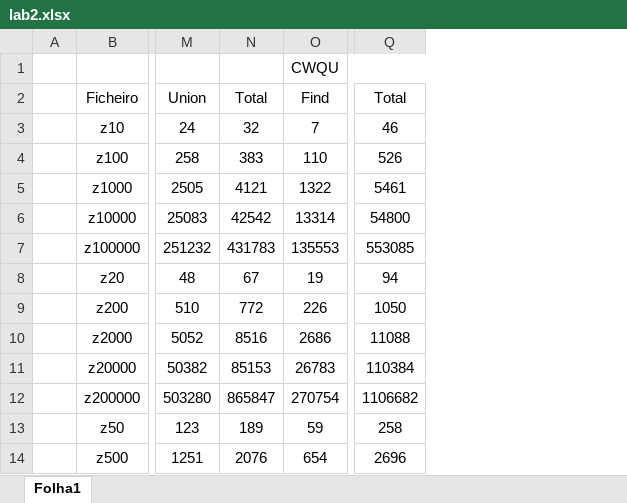
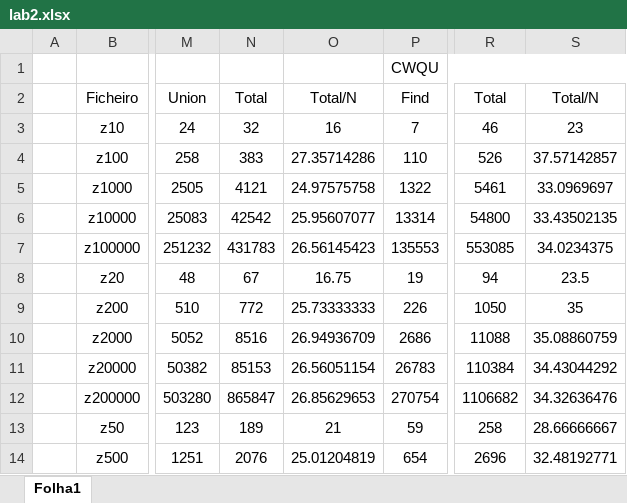
Before and after one commit to StrangeRabbit/studious-tribble, an Excel workbook: lab2_aed/lab2.xlsx, sheet Folha1, drawn as a sheet; only a part is shown, gaps mark what is left out; values as stored, in another font and other column widths than the file's, no borders; charts and pictures not drawn; the diff names each change by its address in the sheet, - before the commit and + after, or states it on an @@ line.

```diff
--- a/lab2_aed/lab2.xlsx (sheet Folha1)
+++ b/lab2_aed/lab2.xlsx (sheet Folha1)
+column O, rows 2-14: Total/N | 16 | 27.35714286 | 24.97575758 | 25.95607077 | 26.56145423 | 16.75 | 25.73333333 | 26.94936709 | 26.56051154 | 26.85629653 | 21 | 25.01204819
+column S, rows 2-14: Total/N | 23 | 37.57142857 | 33.0969697 | 33.43502135 | 34.0234375 | 23.5 | 35 | 35.08860759 | 34.43044292 | 34.32636476 | 28.66666667 | 32.48192771
```
Also changed, not shown: formulas that keep their value, charts or pictures, 3 other files.
